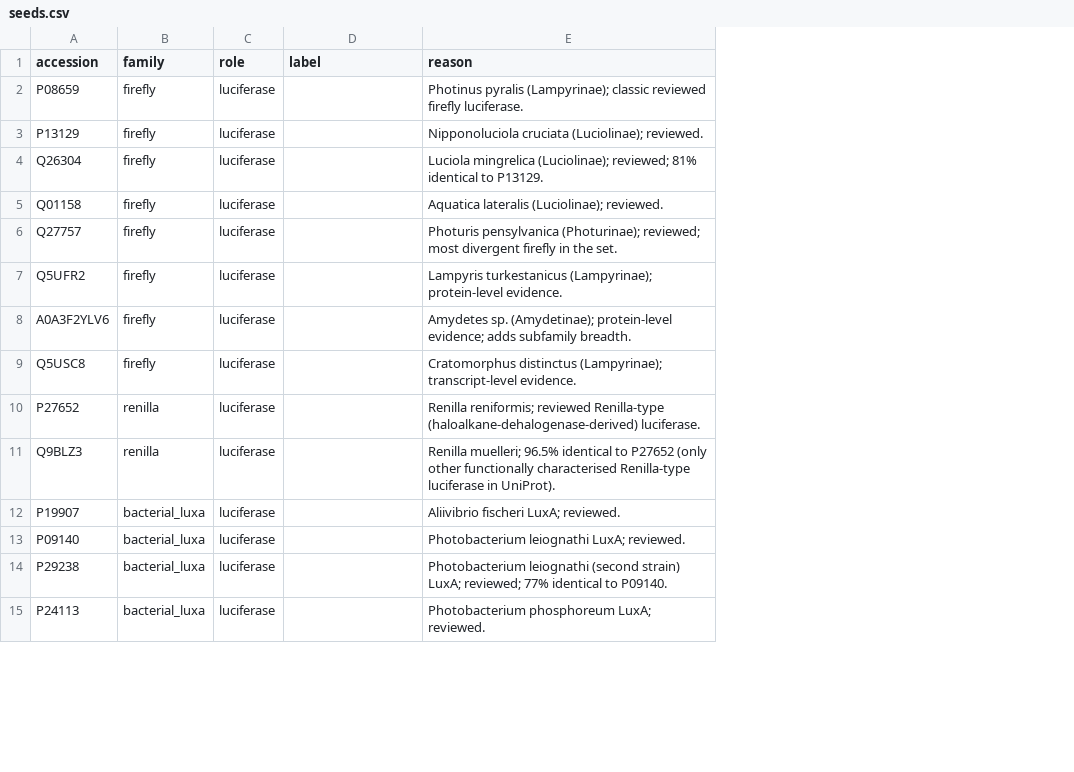
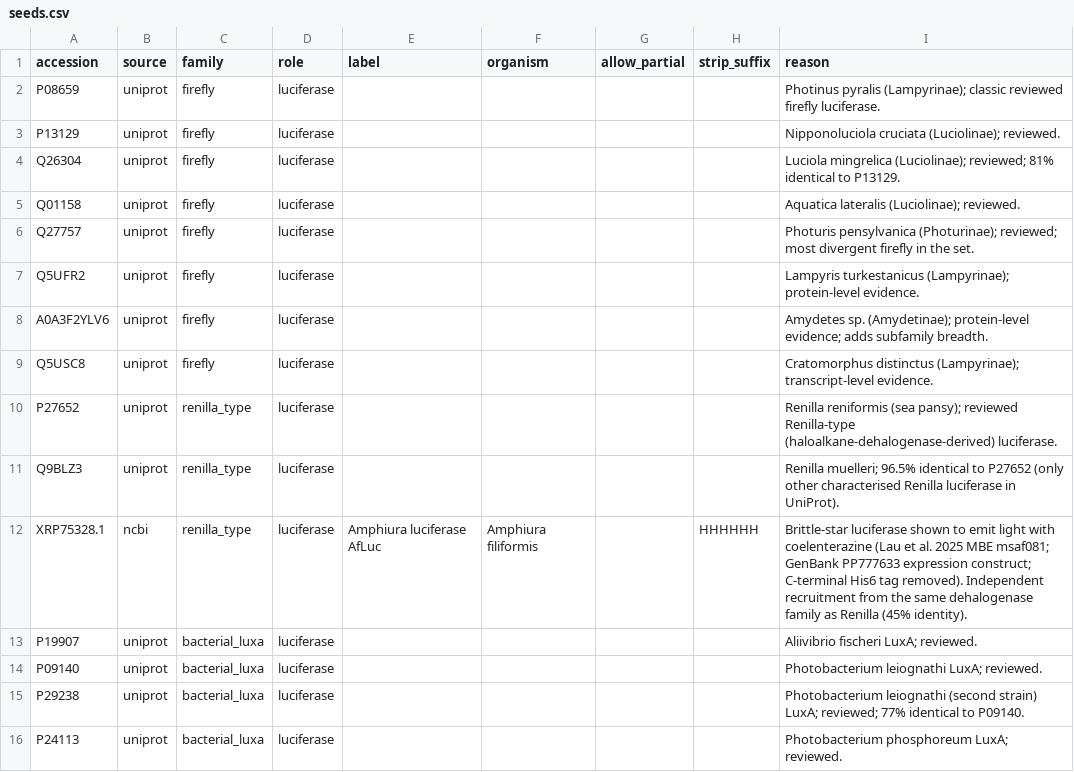
Before and after one commit to nanfaweb/Luciferase-Convergent-Evolution, a CSV file: data/seeds.csv, drawn as a sheet; only a part is shown; addresses are those after the commit; the diff covers the shown part only; the diff names each change by its address in the sheet, - before the commit and + after, or states it on an @@ line.

```diff
--- a/data/seeds.csv
+++ b/data/seeds.csv
+column B (source), rows 2-11: all uniprot; rows 13-16: all uniprot
+column F (organism), empty
+column G (allow_partial), empty
+column H (strip_suffix), empty
-C10:C11 (family): renilla
+C10:C11 (family): renilla_type
-I10 (reason): Renilla reniformis; reviewed Renilla-type…
+I10 (reason): Renilla reniformis (sea pansy); reviewed Renilla-type…
-I11 (reason): …(only other functionally characterised Renilla-type luciferase in…
+I11 (reason): …(only other characterised Renilla luciferase in…
+row 12: XRP75328.1 | ncbi | renilla_type | luciferase | Amphiura luciferase AfLuc | Amphiura filiformis |  | HHHHHH | Brittle-star luciferase shown to emit light with coelenterazine (Lau et al. 2025 MBE msaf081; GenBank PP777633 expression construct; C-terminal His6 tag removed). Independent recruitment from the same dehalogenase family as Renilla (45% identity).
```
Also changed, not shown: 9 added rows and 5 edited cells elsewhere in this file, 22 other files.
